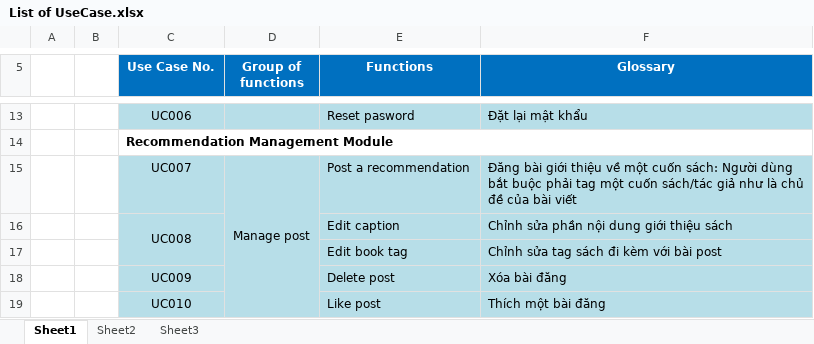
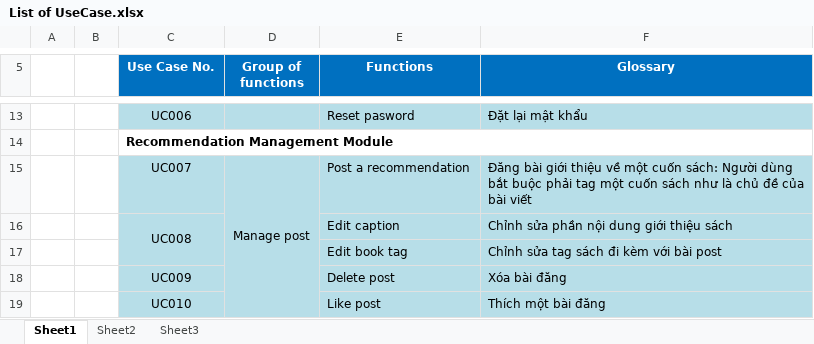
Before and after one commit to sangnvus/201609JS02, an Excel workbook: WIP/Users/HuyenPT/List of UseCase.xlsx, sheet Sheet1, drawn as a sheet; only a part is shown, gaps mark what is left out; values as stored, in another font and other column widths than the file's, no borders; the diff names each change by its address in the sheet, - before the commit and + after, or states it on an @@ line.

```diff
--- a/WIP/Users/HuyenPT/List of UseCase.xlsx (sheet Sheet1)
+++ b/WIP/Users/HuyenPT/List of UseCase.xlsx (sheet Sheet1)
-F15 (Glossary): …một cuốn sách/tác giả như là…
+F15 (Glossary): …một cuốn sách như là…
```
Also changed, not shown: WIP/Users/HuyenPT/Tiến độ code.xlsx, WIP/Users/HuyenPT/Tiến độ viết doc.xlsx.
